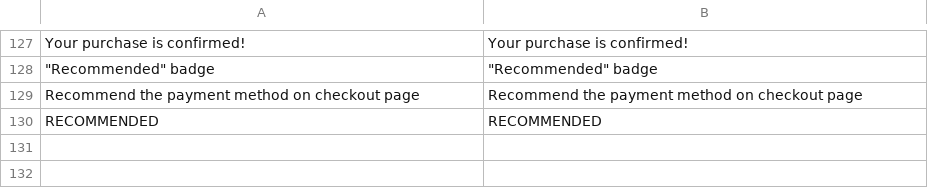
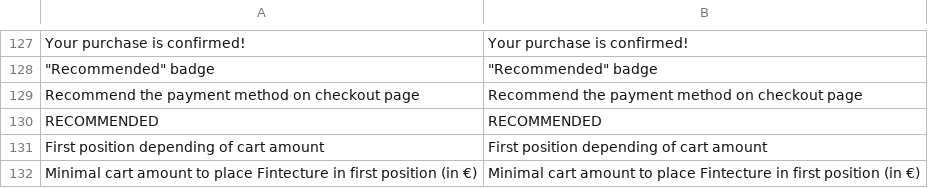
Before and after one commit to hugofintecture/magento, a CSV file: i18n/en_US.csv, drawn as a sheet; only a part is shown, gaps mark what is left out; the diff names each change by its address in the sheet, - before the commit and + after, or states it on an @@ line.

```diff
--- a/i18n/en_US.csv
+++ b/i18n/en_US.csv
+row 131: First position depending of cart amount | First position depending of cart amount
+row 132: Minimal cart amount to place Fintecture in first position (in €) | Minimal cart amount to place Fintecture in first position (in €)
```
Also changed, not shown: i18n/fr_FR.csv, 19 other files.
